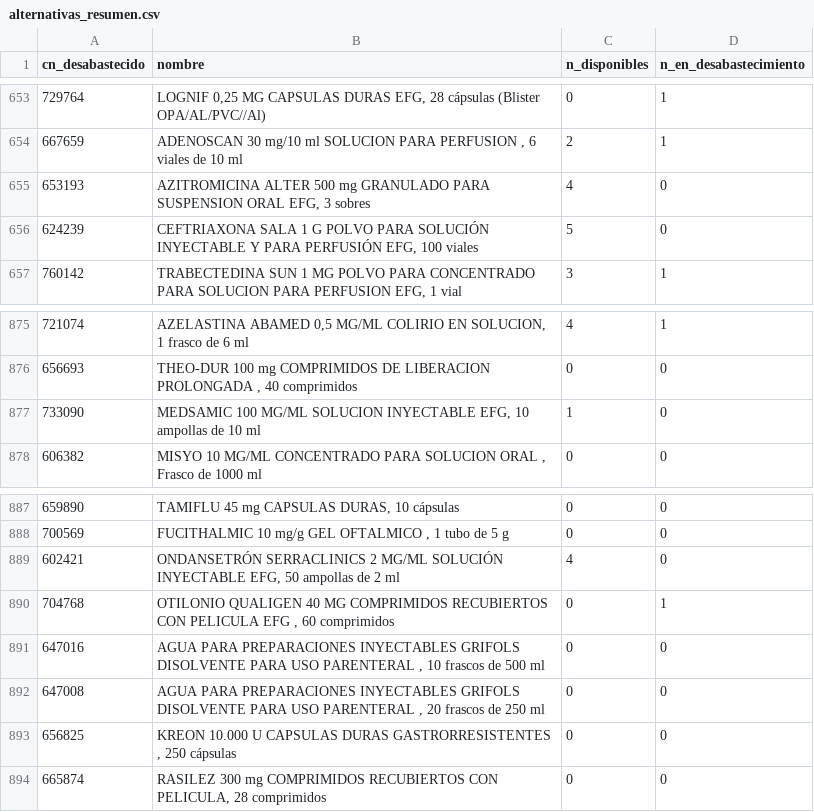
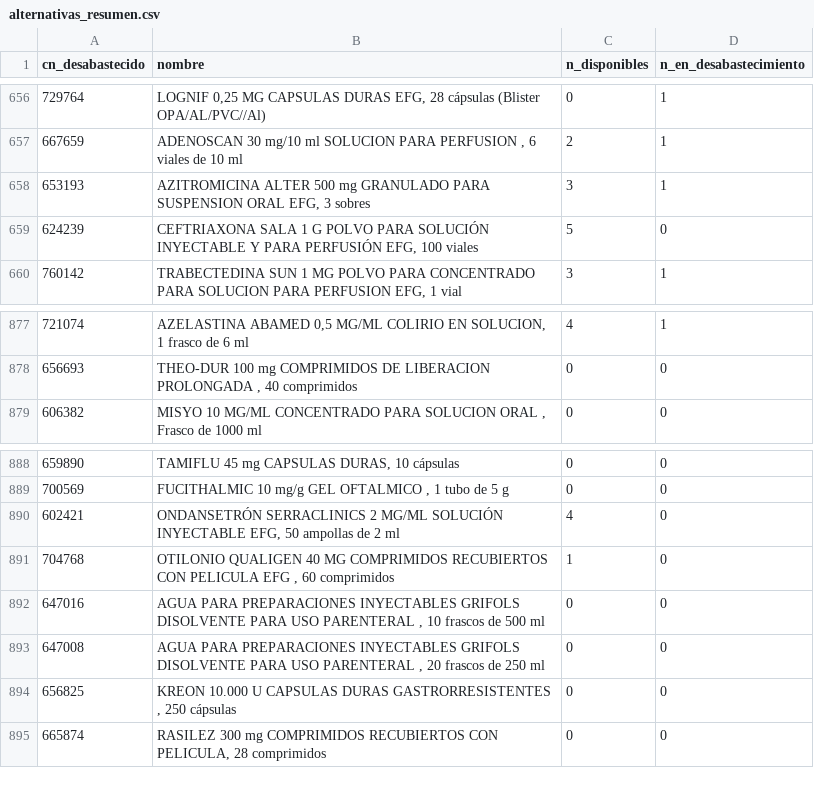
Before and after one commit to nataliaarrabal/Desabastecimiento-Stock, a CSV file: datos_limpios/alternativas_resumen.csv, drawn as a sheet; only a part is shown, gaps mark what is left out; the diff covers the shown part only.

```diff
--- a/datos_limpios/alternativas_resumen.csv
+++ b/datos_limpios/alternativas_resumen.csv
@@ -654,3 +657,3 @@
 667659,"ADENOSCAN 30 mg/10 ml SOLUCION PARA  PERFUSION , 6 viales de 10 ml",2,1
-653193,"AZITROMICINA ALTER 500 mg GRANULADO PARA SUSPENSION ORAL EFG, 3 sobres",4,0
+653193,"AZITROMICINA ALTER 500 mg GRANULADO PARA SUSPENSION ORAL EFG, 3 sobres",3,1
 624239,"CEFTRIAXONA SALA 1 G POLVO PARA SOLUCIÓN INYECTABLE Y PARA PERFUSIÓN EFG, 100 viales",5,0
@@ -876,3 +878,2 @@
 656693,"THEO-DUR 100 mg COMPRIMIDOS DE LIBERACION PROLONGADA , 40 comprimidos",0,0
-733090,"MEDSAMIC 100 MG/ML SOLUCION INYECTABLE EFG, 10 ampollas de 10 ml",1,0
 606382,"MISYO 10 MG/ML CONCENTRADO PARA SOLUCION ORAL , Frasco de 1000 ml",0,0
@@ -889,3 +890,3 @@
 602421,"ONDANSETRÓN SERRACLINICS 2 MG/ML SOLUCIÓN INYECTABLE EFG, 50 ampollas de 2 ml",4,0
-704768,"OTILONIO QUALIGEN 40 MG COMPRIMIDOS RECUBIERTOS CON PELICULA EFG , 60 comprimidos",0,1
+704768,"OTILONIO QUALIGEN 40 MG COMPRIMIDOS RECUBIERTOS CON PELICULA EFG , 60 comprimidos",1,0
 647016,"AGUA PARA PREPARACIONES  INYECTABLES GRIFOLS DISOLVENTE PARA USO PARENTERAL , 10 frascos de 500 ml",0,0
```
Also changed, not shown: 12 added rows and 10 removed rows elsewhere in this file, datos_limpios/eventos.csv, datos_limpios/historico_episodios.csv, 7 other files.
